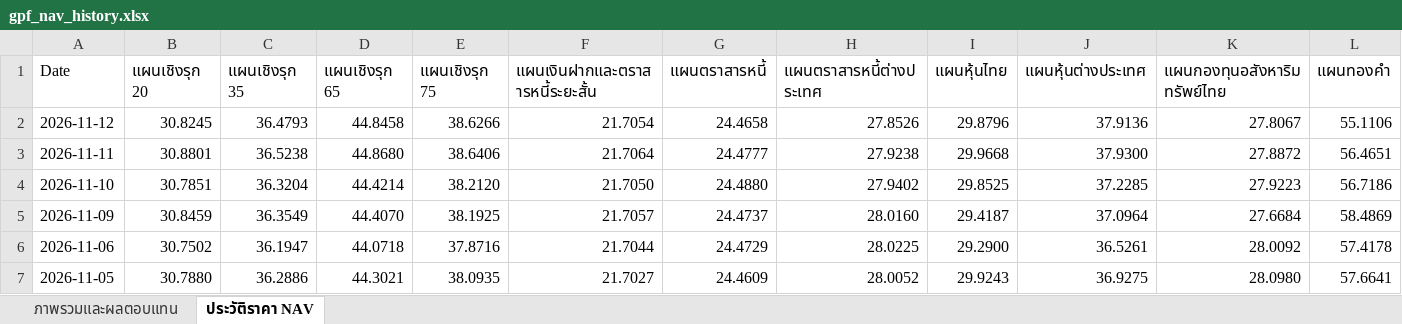
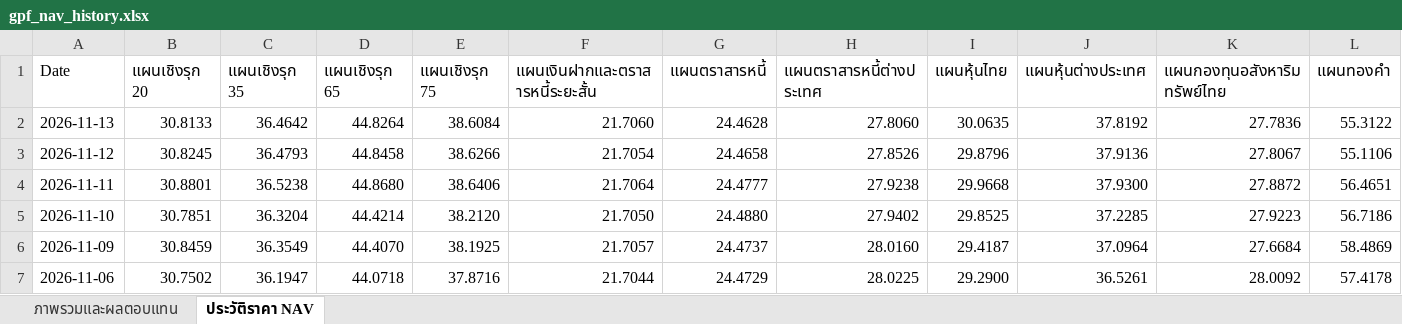
Before and after one commit to Sberich/gpf-nav-terminal, an Excel workbook: export/gpf_nav_history.xlsx, sheet ประวัติราคา NAV, drawn as a sheet; only a part is shown; the shorter side is filled out with more unchanged rows; values as stored, in another font and other column widths than the file's, no cell formats; rows hold the shown columns only; the diff names each change by its address in the sheet, - before the commit and + after, or states it on an @@ line.

```diff
--- a/export/gpf_nav_history.xlsx (sheet ประวัติราคา NAV)
+++ b/export/gpf_nav_history.xlsx (sheet ประวัติราคา NAV)
+row 2: 2026-11-13 | 30.8133 | 36.4642 | 44.8264 | 38.6084 | 21.7060 | 24.4628 | 27.8060 | 30.0635 | 37.8192 | 27.7836 | 55.3122
```
Also changed, not shown: sheet ภาพรวมและผลตอบแทน, cell formats, 1 other file.
